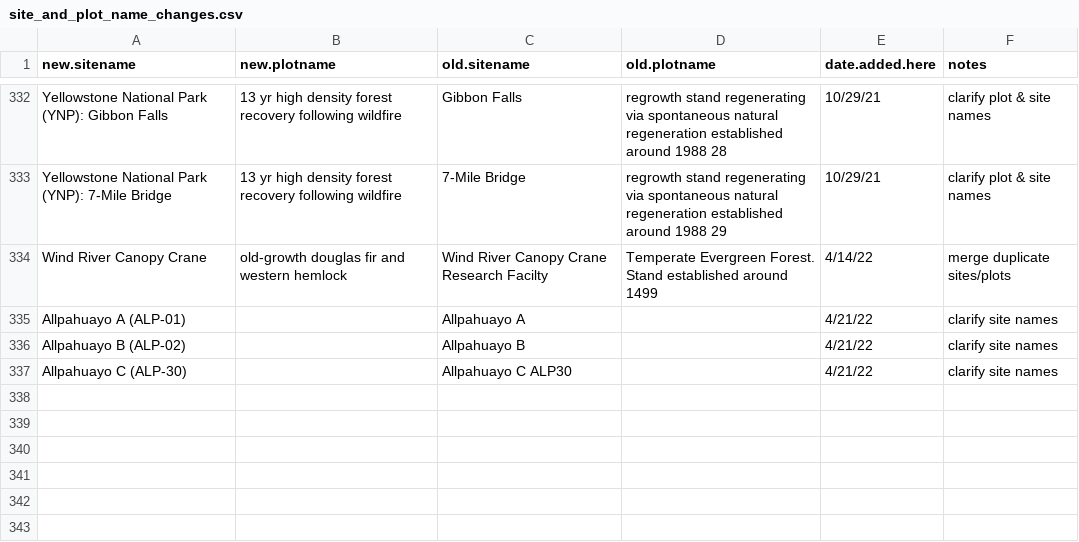
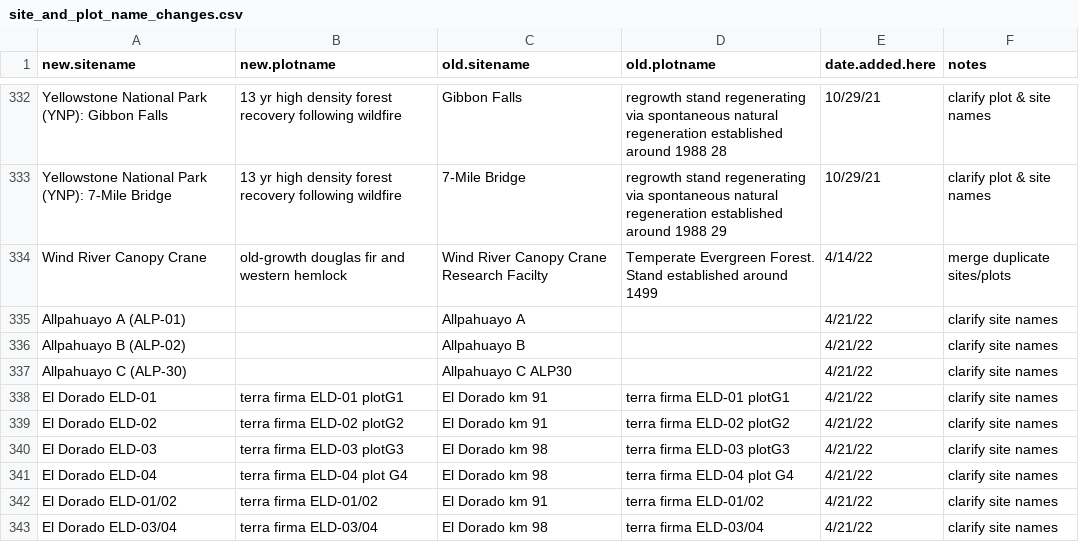
Before and after one commit to forc-db/ForC, a CSV file: database_management_records/site_and_plot_name_changes.csv, drawn as a sheet; only a part is shown, gaps mark what is left out; the diff names each change by its address in the sheet, - before the commit and + after, or states it on an @@ line.

Commit message:
Chao_2009_atdq: clarify El Dorado & Allpahuayo  sites

```diff
--- a/database_management_records/site_and_plot_name_changes.csv
+++ b/database_management_records/site_and_plot_name_changes.csv
+row 338: El Dorado ELD-01 | terra firma ELD-01 plotG1 | El Dorado km 91 | terra firma ELD-01 plotG1 | 4/21/22 | clarify site names
+row 339: El Dorado ELD-02 | terra firma ELD-02 plotG2 | El Dorado km 91 | terra firma ELD-02 plotG2 | 4/21/22 | clarify site names
+row 340: El Dorado ELD-03 | terra firma ELD-03 plotG3 | El Dorado km 98 | terra firma ELD-03 plotG3 | 4/21/22 | clarify site names
+row 341: El Dorado ELD-04 | terra firma ELD-04 plot G4 | El Dorado km 98 | terra firma ELD-04 plot G4 | 4/21/22 | clarify site names
+row 342: El Dorado ELD-01/02 | terra firma ELD-01/02 | El Dorado km 91 | terra firma ELD-01/02 | 4/21/22 | clarify site names
+row 343: El Dorado ELD-03/04 | terra firma ELD-03/04 | El Dorado km 98 | terra firma ELD-03/04 | 4/21/22 | clarify site names
```
Also changed, not shown: 1 other file.
